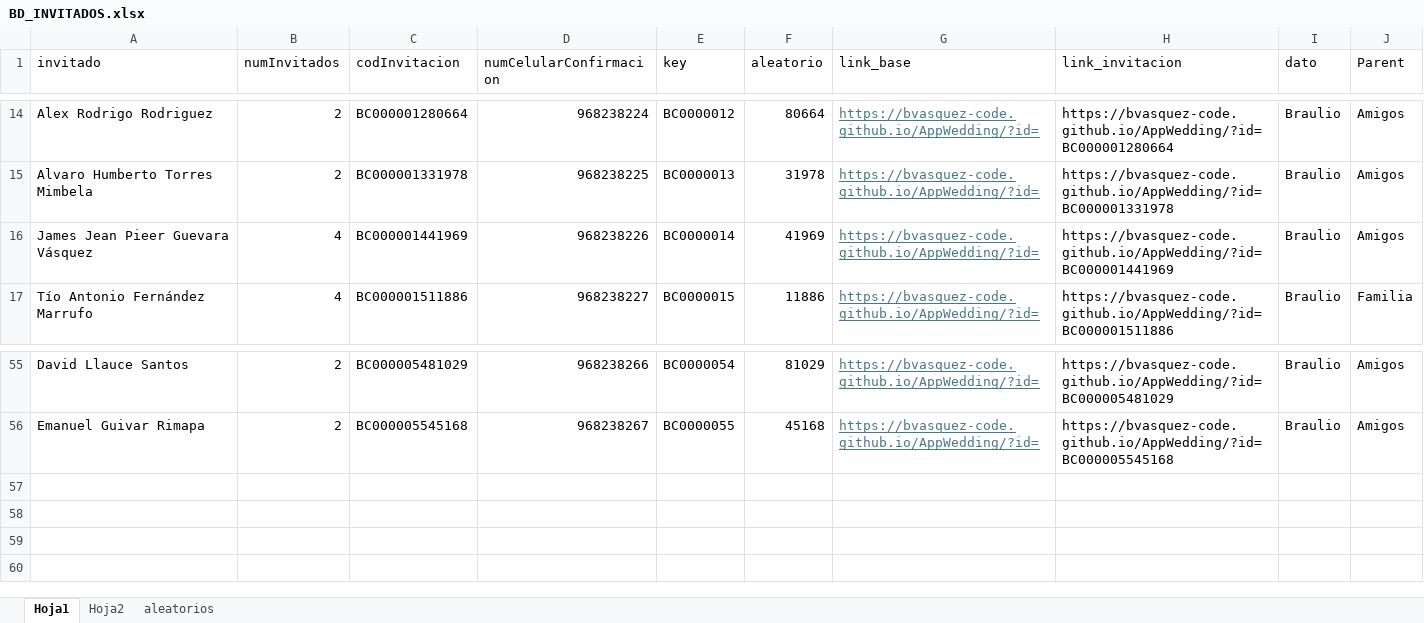
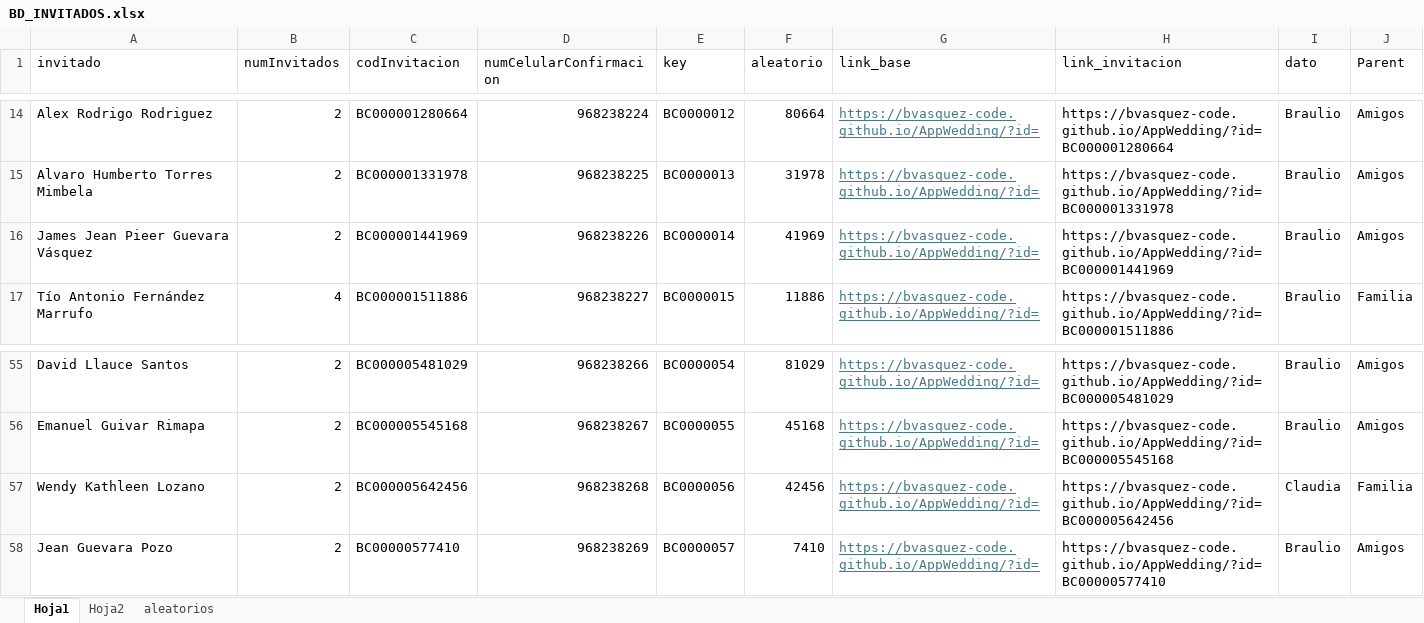
Before and after one commit to bvasquez-code/AppWedding, an Excel workbook: src/assets/data/BD_INVITADOS.xlsx, sheet Hoja1, drawn as a sheet; only a part is shown, gaps mark what is left out; values as stored, in another font and other column widths than the file's, no borders; the diff names each change by its address in the sheet, - before the commit and + after, or states it on an @@ line.

```diff
--- a/src/assets/data/BD_INVITADOS.xlsx (sheet Hoja1)
+++ b/src/assets/data/BD_INVITADOS.xlsx (sheet Hoja1)
-B16 (numInvitados): 4
+B16 (numInvitados): 2
+row 57: Wendy Kathleen Lozano | 2 | BC000005642456 | 968238268 | BC0000056 | 42456 | https://bvasquez-code.github.io/AppWedding/?id= | https://bvasquez-code.github.io/AppWedding/?id=BC000005642456 | Claudia | Familia
+row 58: Jean Guevara Pozo | 2 | BC00000577410 | 968238269 | BC0000057 | 7410 | https://bvasquez-code.github.io/AppWedding/?id= | https://bvasquez-code.github.io/AppWedding/?id=BC00000577410 | Braulio | Amigos
```
Also changed, not shown: sheet aleatorios.
